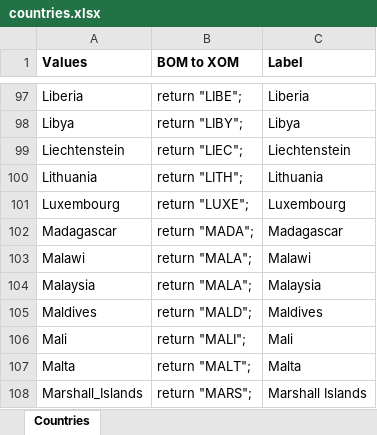
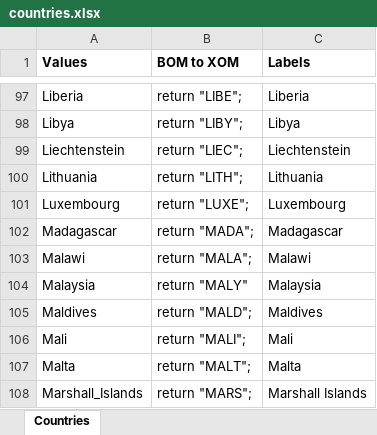
Before and after one commit to DecisionsDev/dc-lightweight-domain, an Excel workbook: lightweight domain sample/resources/domains/countries.xlsx, sheet Countries, drawn as a sheet; only a part is shown, gaps mark what is left out; values as stored, in another font and other column widths than the file's, no borders; the diff names each change by its address in the sheet, - before the commit and + after, or states it on an @@ line.

Commit message:
Update countries.xlsx

```diff
--- a/lightweight domain sample/resources/domains/countries.xlsx (sheet Countries)
+++ b/lightweight domain sample/resources/domains/countries.xlsx (sheet Countries)
-C1: Label
+C1: Labels
-B104 (BOM to XOM): return "MALA";
+B104 (BOM to XOM): return "MALY"
```
